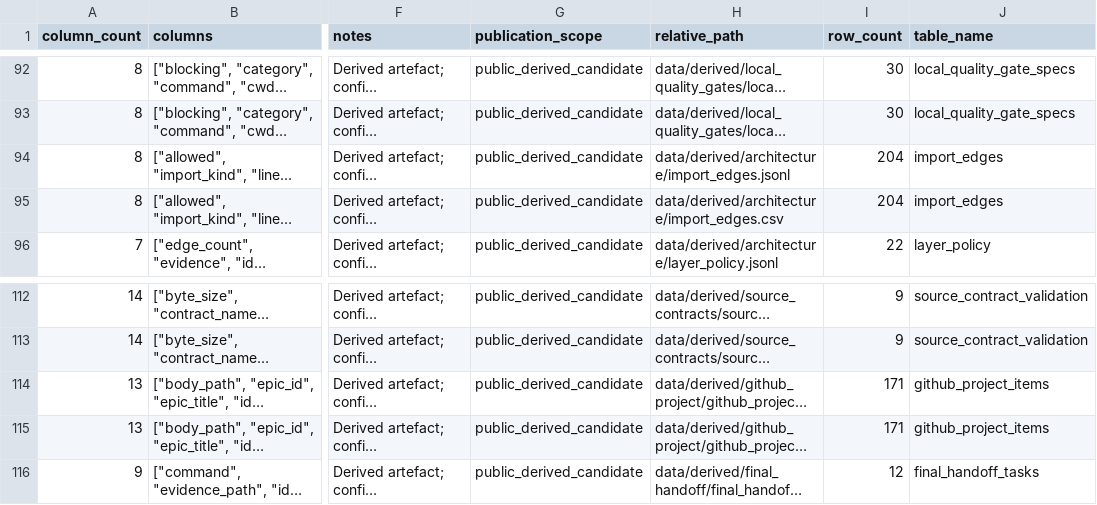
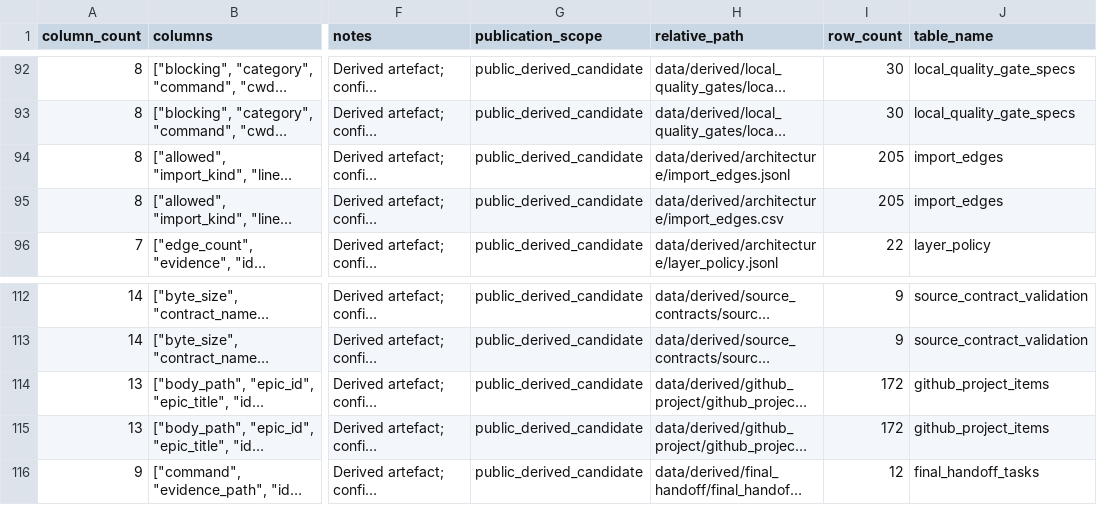
Before and after one commit to edithatogo/reimbursement-atlas, a CSV file: data/derived/data_dictionary/data_dictionary.csv, drawn as a sheet; only a part is shown, gaps mark what is left out; long unchanged cells end in …; the diff names each change by its address in the sheet, - before the commit and + after, or states it on an @@ line.

```diff
--- a/data/derived/data_dictionary/data_dictionary.csv
+++ b/data/derived/data_dictionary/data_dictionary.csv
-I94:I95 (row_count): 204
+I94:I95 (row_count): 205
-I114:I115 (row_count): 171
+I114:I115 (row_count): 172
```
Also changed, not shown: data/derived/architecture/layer_policy.csv, data/derived/licence_review/licence_review_queue.csv, 32 other files.
